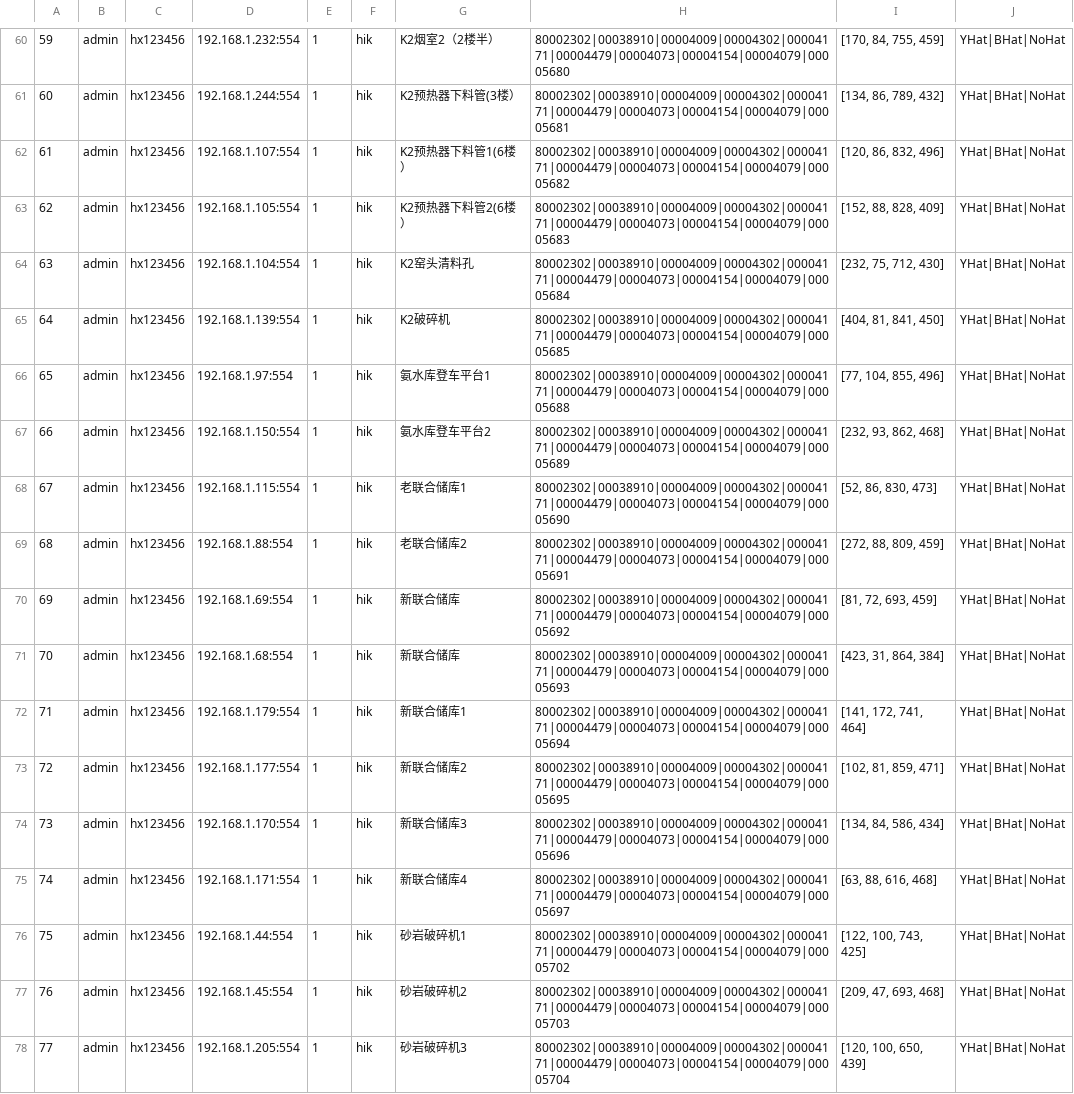
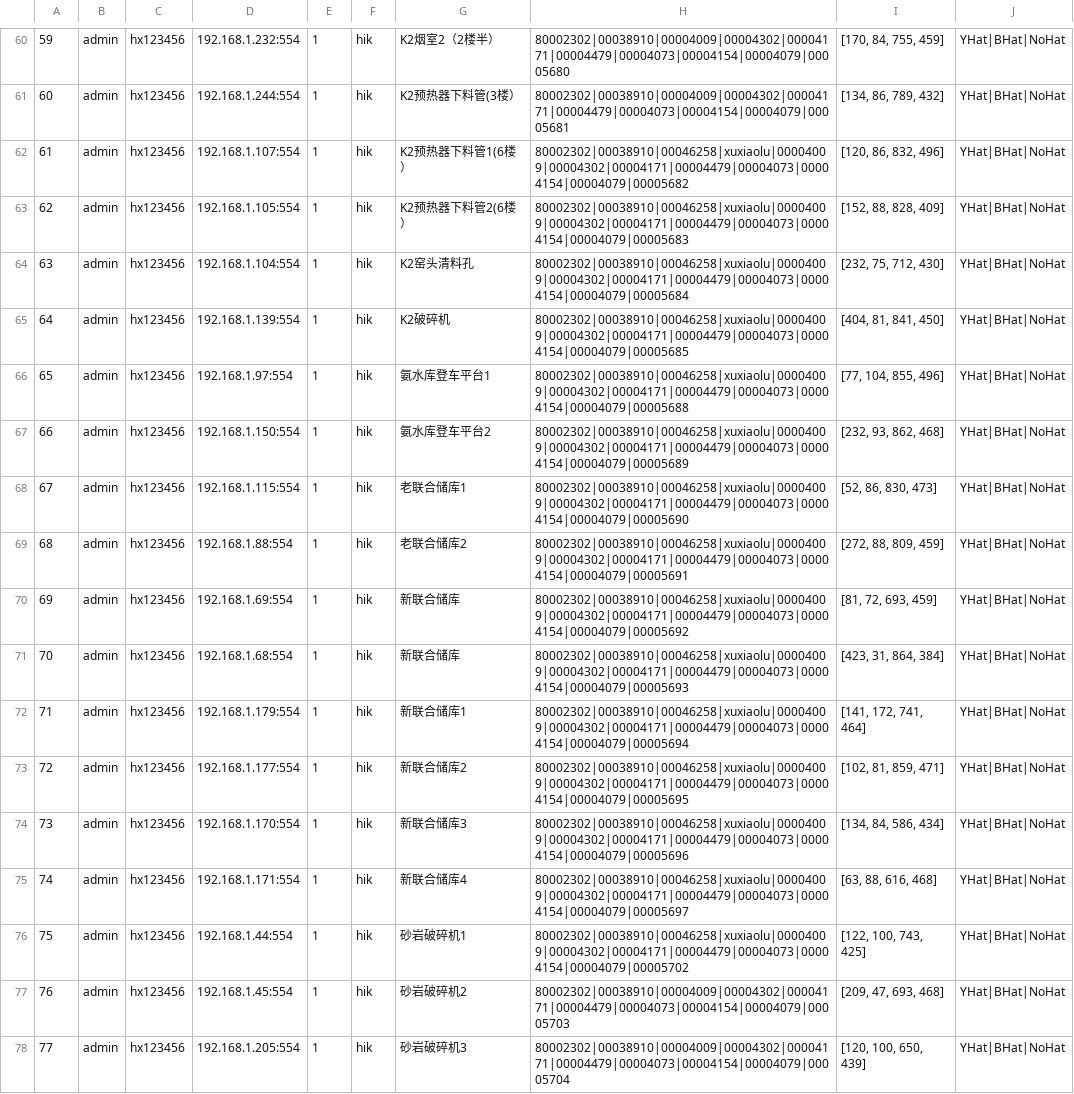
Before and after one commit to greatabel/HXVideoToDetectHelmet, a CSV file: backup_config_files/yangxin_shuini/i13rtsp_list.csv, drawn as a sheet; only a part is shown, gaps mark what is left out; the diff names each change by its address in the sheet, - before the commit and + after, or states it on an @@ line.

```diff
--- a/backup_config_files/yangxin_shuini/i13rtsp_list.csv
+++ b/backup_config_files/yangxin_shuini/i13rtsp_list.csv
-H62: 80002302|00038910|00004009|00004302|00004171|00004479|00004073|00004154|00004079|00005682
+H62: 80002302|00038910|00046258|xuxiaolu|00004009|00004302|00004171|00004479|00004073|00004154|00004079|00005682
-H63: 80002302|00038910|00004009|00004302|00004171|00004479|00004073|00004154|00004079|00005683
+H63: 80002302|00038910|00046258|xuxiaolu|00004009|00004302|00004171|00004479|00004073|00004154|00004079|00005683
-H64: 80002302|00038910|00004009|00004302|00004171|00004479|00004073|00004154|00004079|00005684
+H64: 80002302|00038910|00046258|xuxiaolu|00004009|00004302|00004171|00004479|00004073|00004154|00004079|00005684
-H65: 80002302|00038910|00004009|00004302|00004171|00004479|00004073|00004154|00004079|00005685
+H65: 80002302|00038910|00046258|xuxiaolu|00004009|00004302|00004171|00004479|00004073|00004154|00004079|00005685
-H66: 80002302|00038910|00004009|00004302|00004171|00004479|00004073|00004154|00004079|00005688
+H66: 80002302|00038910|00046258|xuxiaolu|00004009|00004302|00004171|00004479|00004073|00004154|00004079|00005688
-H67: 80002302|00038910|00004009|00004302|00004171|00004479|00004073|00004154|00004079|00005689
+H67: 80002302|00038910|00046258|xuxiaolu|00004009|00004302|00004171|00004479|00004073|00004154|00004079|00005689
-H68: 80002302|00038910|00004009|00004302|00004171|00004479|00004073|00004154|00004079|00005690
+H68: 80002302|00038910|00046258|xuxiaolu|00004009|00004302|00004171|00004479|00004073|00004154|00004079|00005690
-H69: 80002302|00038910|00004009|00004302|00004171|00004479|00004073|00004154|00004079|00005691
+H69: 80002302|00038910|00046258|xuxiaolu|00004009|00004302|00004171|00004479|00004073|00004154|00004079|00005691
-H70: 80002302|00038910|00004009|00004302|00004171|00004479|00004073|00004154|00004079|00005692
+H70: 80002302|00038910|00046258|xuxiaolu|00004009|00004302|00004171|00004479|00004073|00004154|00004079|00005692
-H71: 80002302|00038910|00004009|00004302|00004171|00004479|00004073|00004154|00004079|00005693
+H71: 80002302|00038910|00046258|xuxiaolu|00004009|00004302|00004171|00004479|00004073|00004154|00004079|00005693
-H72: 80002302|00038910|00004009|00004302|00004171|00004479|00004073|00004154|00004079|00005694
+H72: 80002302|00038910|00046258|xuxiaolu|00004009|00004302|00004171|00004479|00004073|00004154|00004079|00005694
-H73: 80002302|00038910|00004009|00004302|00004171|00004479|00004073|00004154|00004079|00005695
+H73: 80002302|00038910|00046258|xuxiaolu|00004009|00004302|00004171|00004479|00004073|00004154|00004079|00005695
-H74: 80002302|00038910|00004009|00004302|00004171|00004479|00004073|00004154|00004079|00005696
+H74: 80002302|00038910|00046258|xuxiaolu|00004009|00004302|00004171|00004479|00004073|00004154|00004079|00005696
-H75: 80002302|00038910|00004009|00004302|00004171|00004479|00004073|00004154|00004079|00005697
+H75: 80002302|00038910|00046258|xuxiaolu|00004009|00004302|00004171|00004479|00004073|00004154|00004079|00005697
-H76: 80002302|00038910|00004009|00004302|00004171|00004479|00004073|00004154|00004079|00005702
+H76: 80002302|00038910|00046258|xuxiaolu|00004009|00004302|00004171|00004479|00004073|00004154|00004079|00005702
```
Also changed, not shown: 1 other file.
